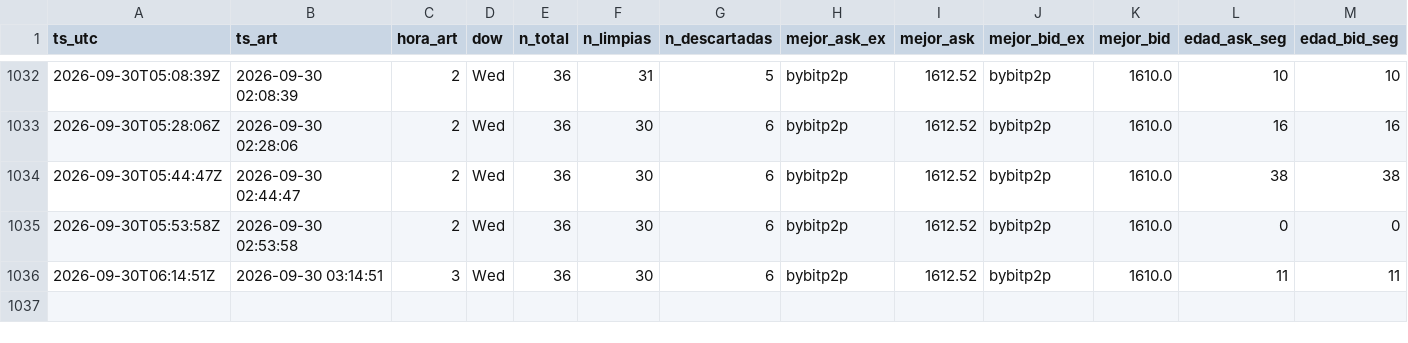
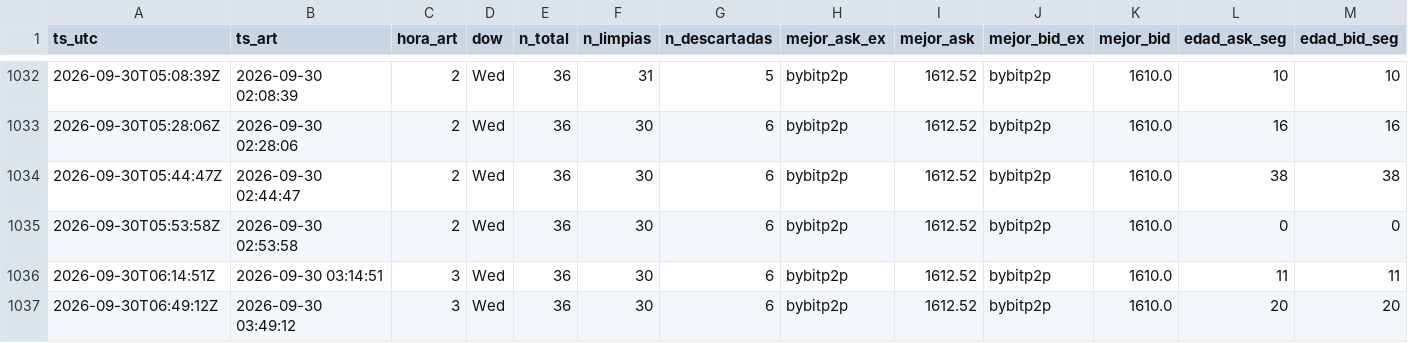
Before and after one commit to nahuelnob/observatorio-usdt, a CSV file: data/metricas.csv, drawn as a sheet; only a part is shown, gaps mark what is left out; rows hold the shown columns only; the diff names each change by its address in the sheet, - before the commit and + after, or states it on an @@ line.

```diff
--- a/data/metricas.csv
+++ b/data/metricas.csv
+row 1037: 2026-09-30T06:49:12Z | 2026-09-30 03:49:12 | 3 | Wed | 36 | 30 | 6 | bybitp2p | 1612.52 | bybitp2p | 1610.0 | 20 | 20
```
Also changed, not shown: data/raw/2026-09-30.csv.
